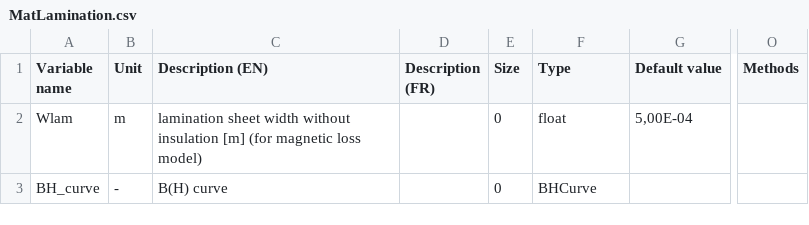
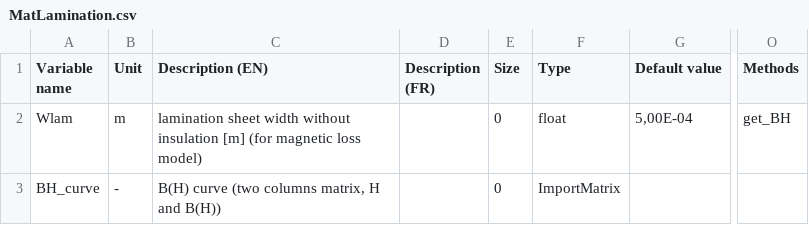
Before and after one commit to Eomys/pyleecan, a CSV file: Generator/ClassesRef/Material/MatLamination.csv, drawn as a sheet; only a part is shown, gaps mark what is left out; the diff names each change by its address in the sheet, - before the commit and + after, or states it on an @@ line.

Commit message:
Changing B(H) curve (object to import) Changing names in Material

```diff
--- a/Generator/ClassesRef/Material/MatLamination.csv
+++ b/Generator/ClassesRef/Material/MatLamination.csv
-O2 (Methods): (empty)
+O2 (Methods): get_BH
-C3 (Description (EN)): B(H) curve
+C3 (Description (EN)): B(H) curve (two columns matrix, H and B(H))
-F3 (Type): BHCurve
+F3 (Type): ImportMatrix
```
Also changed, not shown: Generator/ClassesRef/Material/Material.csv, 49 other files.
